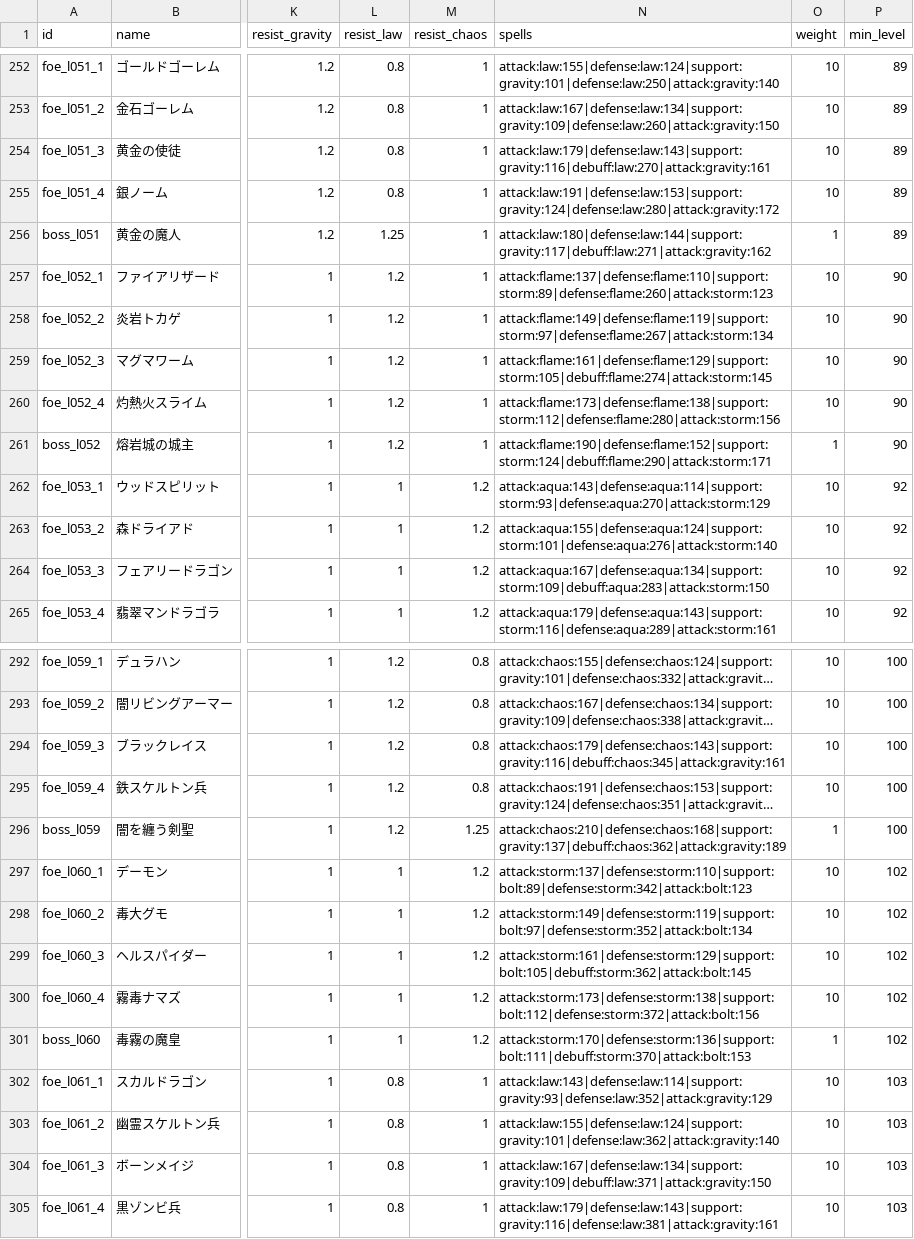
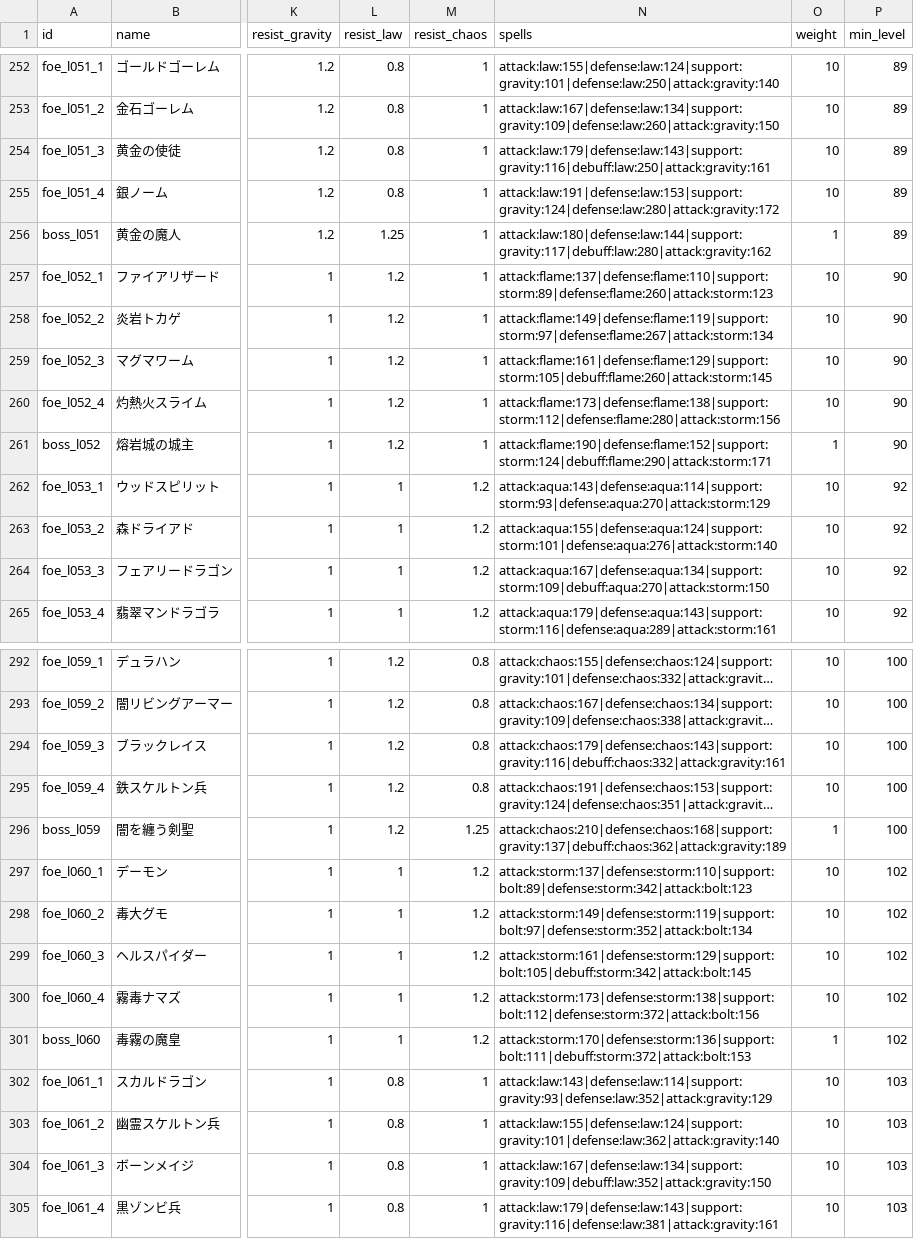
Before and after one commit to Katsuya100/magia-fantasy-larp-tool, a CSV file: assets/data/dungeon-enemies.csv, drawn as a sheet; only a part is shown, gaps mark what is left out; long unchanged cells end in …; the diff covers the shown part only; the diff names each change by its address in the sheet, - before the commit and + after, or states it on an @@ line.

Commit message:
Retain exact 51–100F debuff minimum and maximum power after role redistribution

```diff
--- a/assets/data/dungeon-enemies.csv
+++ b/assets/data/dungeon-enemies.csv
-N254 (spells): attack:law:179|defense:law:143|support:gravity:116|debuff:law:270|attack:gravity:161
+N254 (spells): attack:law:179|defense:law:143|support:gravity:116|debuff:law:250|attack:gravity:161
-N256 (spells): attack:law:180|defense:law:144|support:gravity:117|debuff:law:271|attack:gravity:162
+N256 (spells): attack:law:180|defense:law:144|support:gravity:117|debuff:law:280|attack:gravity:162
-N259 (spells): attack:flame:161|defense:flame:129|support:storm:105|debuff:flame:274|attack:storm:145
+N259 (spells): attack:flame:161|defense:flame:129|support:storm:105|debuff:flame:260|attack:storm:145
-N264 (spells): attack:aqua:167|defense:aqua:134|support:storm:109|debuff:aqua:283|attack:storm:150
+N264 (spells): attack:aqua:167|defense:aqua:134|support:storm:109|debuff:aqua:270|attack:storm:150
-N294 (spells): attack:chaos:179|defense:chaos:143|support:gravity:116|debuff:chaos:345|attack:gravity:161
+N294 (spells): attack:chaos:179|defense:chaos:143|support:gravity:116|debuff:chaos:332|attack:gravity:161
-N299 (spells): attack:storm:161|defense:storm:129|support:bolt:105|debuff:storm:362|attack:bolt:145
+N299 (spells): attack:storm:161|defense:storm:129|support:bolt:105|debuff:storm:342|attack:bolt:145
-N301 (spells): attack:storm:170|defense:storm:136|support:bolt:111|debuff:storm:370|attack:bolt:153
+N301 (spells): attack:storm:170|defense:storm:136|support:bolt:111|debuff:storm:372|attack:bolt:153
-N304 (spells): attack:law:167|defense:law:134|support:gravity:109|debuff:law:371|attack:gravity:150
+N304 (spells): attack:law:167|defense:law:134|support:gravity:109|debuff:law:352|attack:gravity:150
```
Also changed, not shown: 40 edited cells elsewhere in this file.
